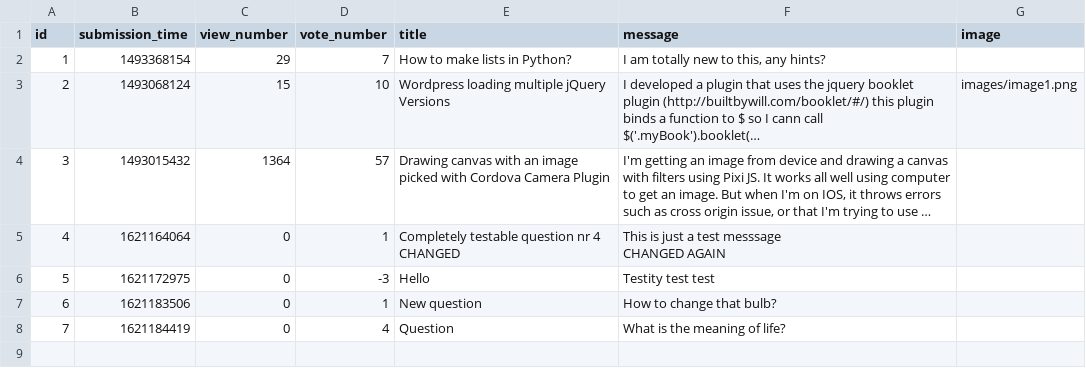
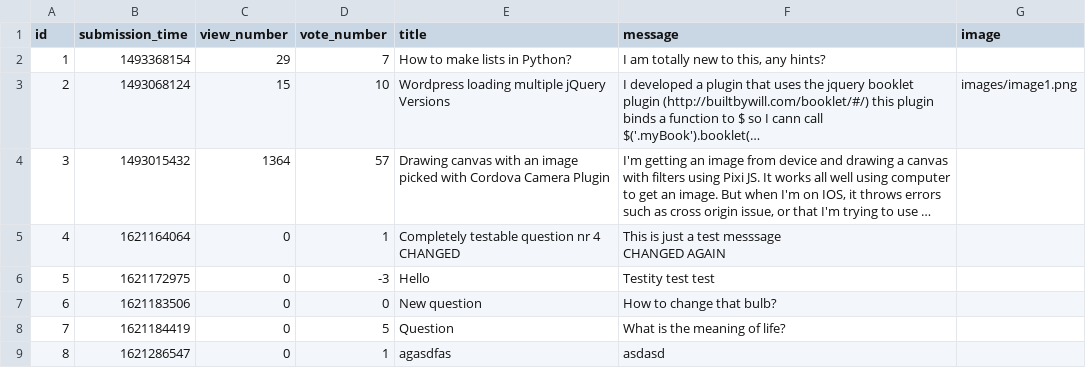
Before and after one commit to damianTrybuszek/Ask-Mate, a CSV file: sample_data/question.csv, drawn as a sheet; long unchanged cells end in ….

Commit message:
Date-time convertion to display implemented.

```diff
--- a/sample_data/question.csv
+++ b/sample_data/question.csv
@@ -18,3 +18,4 @@ CHANGED AGAIN",
 5,1621172975,0,-3,Hello,Testity test test,
-6,1621183506,0,1,New question,How to change that bulb?,
-7,1621184419,0,4,Question,What is the meaning of life?,
+6,1621183506,0,0,New question,How to change that bulb?,
+7,1621184419,0,5,Question,What is the meaning of life?,
+8,1621286547,0,1,agasdfas,asdasd,
```
Also changed, not shown: sample_data/answer.csv, 4 other files.
